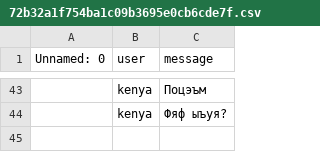
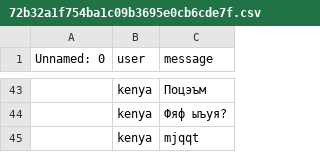
Before and after one commit to MrPig099/botik, a CSV file: 72b32a1f754ba1c09b3695e0cb6cde7f.csv, drawn as a sheet; only a part is shown, gaps mark what is left out; the diff names each change by its address in the sheet, - before the commit and + after, or states it on an @@ line.

Commit message:
Update 72b32a1f754ba1c09b3695e0cb6cde7f.csv

```diff
--- a/72b32a1f754ba1c09b3695e0cb6cde7f.csv
+++ b/72b32a1f754ba1c09b3695e0cb6cde7f.csv
+row 45:  | kenya | mjqqt
```
